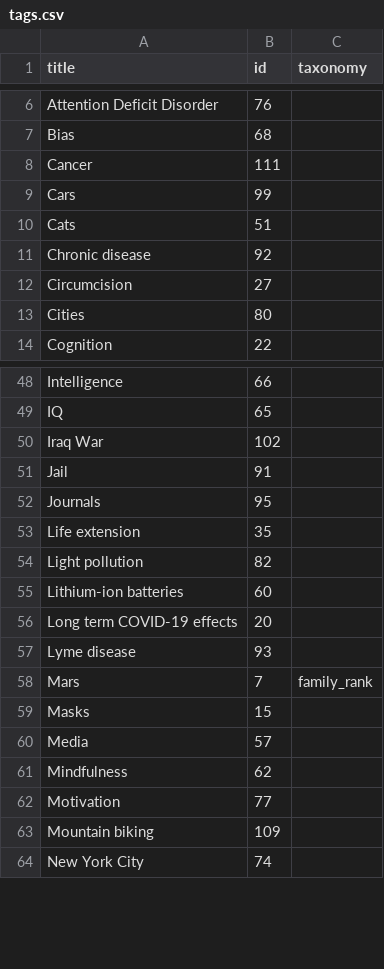
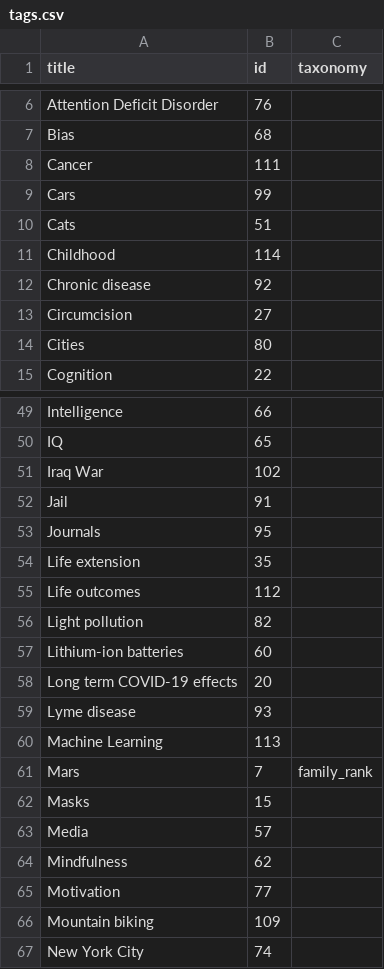
Before and after one commit to convus/legacy-convus_content, a CSV file: tags.csv, drawn as a sheet; only a part is shown, gaps mark what is left out; the diff names each change by its address in the sheet, - before the commit and + after, or states it on an @@ line.

```diff
--- a/tags.csv
+++ b/tags.csv
+row 11: Childhood | 114
+row 55: Life outcomes | 112
+row 60: Machine Learning | 113
```
Also changed, not shown: publications.csv, 1 other file.
